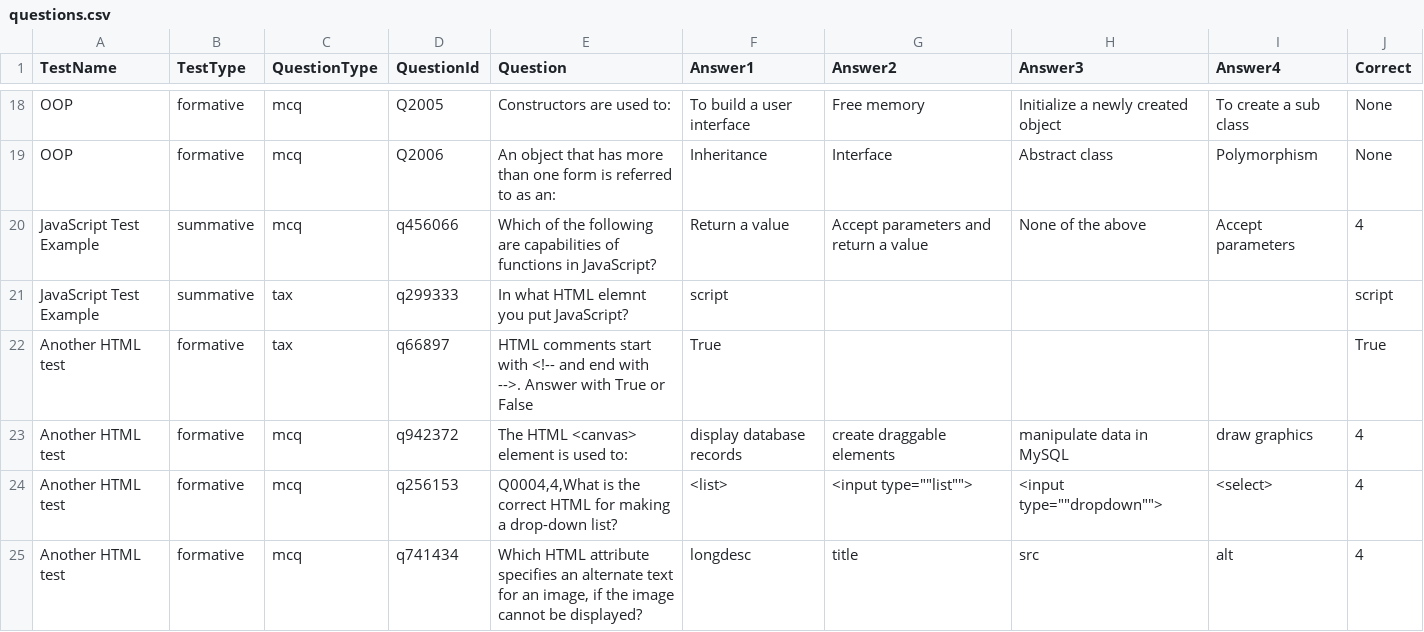
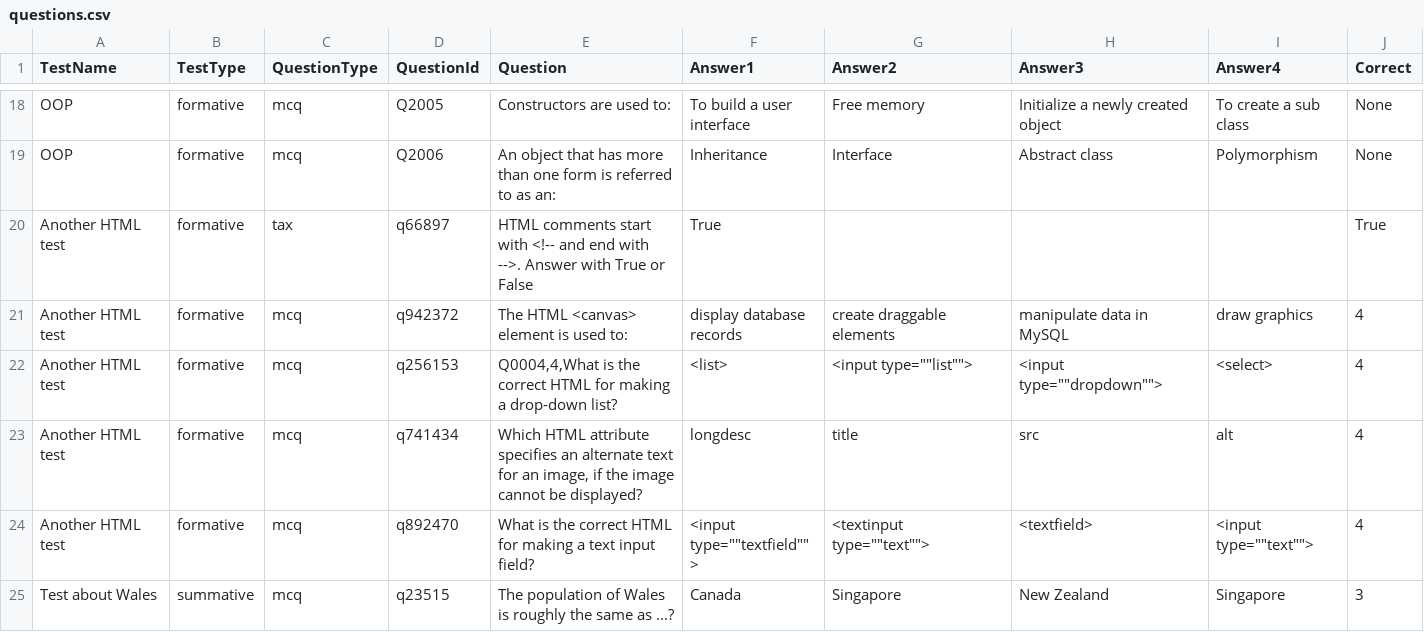
Before and after one commit to jackglaister/CM1202TestApp, a CSV file: master/UI EV updates/questions.csv, drawn as a sheet; only a part is shown, gaps mark what is left out; the shorter side is filled out with more unchanged rows.

```diff
--- a/master/UI EV updates/questions.csv
+++ b/master/UI EV updates/questions.csv
@@ -19,4 +19,2 @@ OOP,formative,mcq,Q2005,Constructors are used to:,To build a user interface,Free
 OOP,formative,mcq,Q2006,An object that has more than one form is referred to as an:,Inheritance, Interface,Abstract class,Polymorphism,None
-JavaScript Test Example,summative,mcq,q456066,Which of the following are capabilities of functions in JavaScript?,Return a value,Accept parameters and return a value,None of the above,Accept parameters,4
-JavaScript Test Example,summative,tax,q299333,In what HTML elemnt you put JavaScript?,script,,,,script
 Another HTML test,formative,tax,q66897,HTML comments start with <!-- and end with -->. Answer with True or False,True,,,,True
```
Also changed, not shown: master/UI EV updates/results.csv, master/UI EV updates/test_answers.csv.
